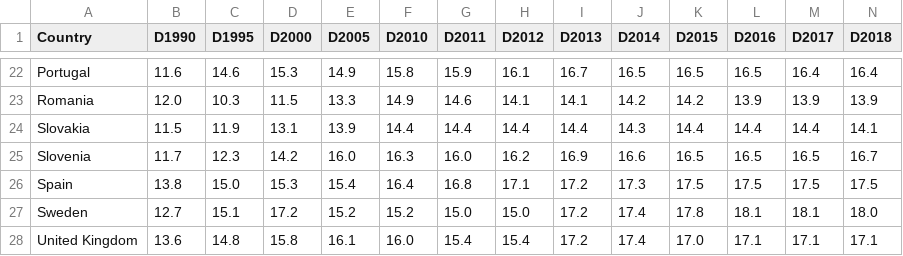
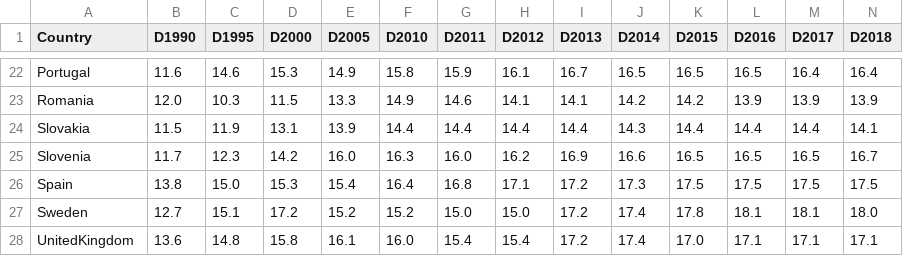
Before and after one commit to juamedi/Datos, a CSV file: Males.csv, drawn as a sheet; only a part is shown, gaps mark what is left out; the diff names each change by its address in the sheet, - before the commit and + after, or states it on an @@ line.

Commit message:
Update Males.csv

```diff
--- a/Males.csv
+++ b/Males.csv
-A28 (Country): United Kingdom
+A28 (Country): UnitedKingdom
```
